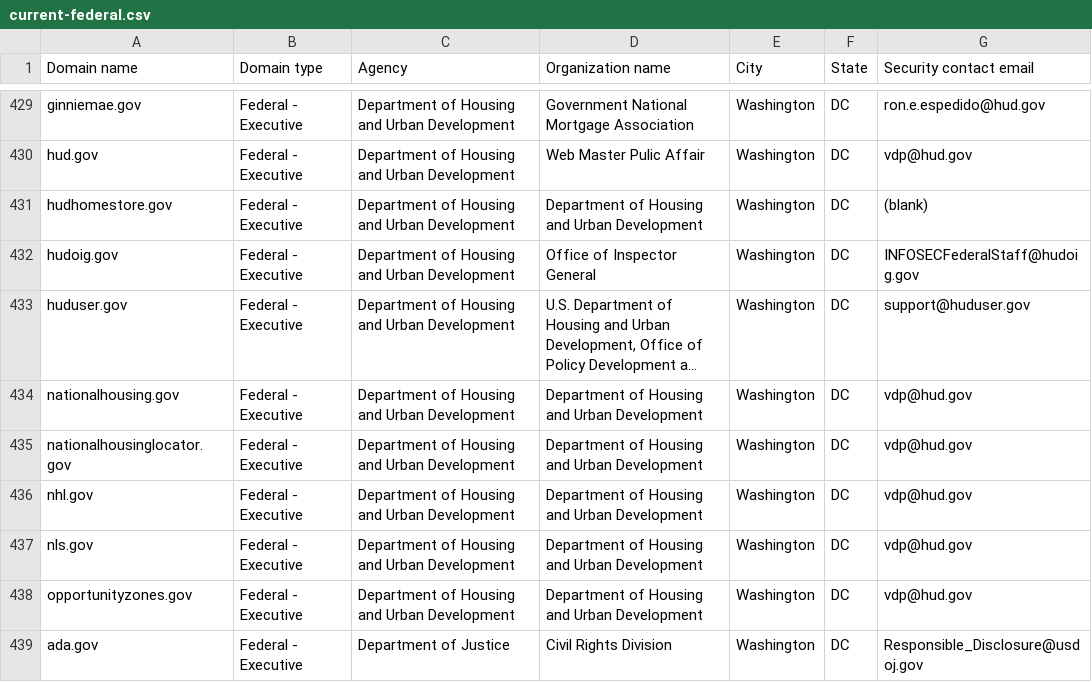
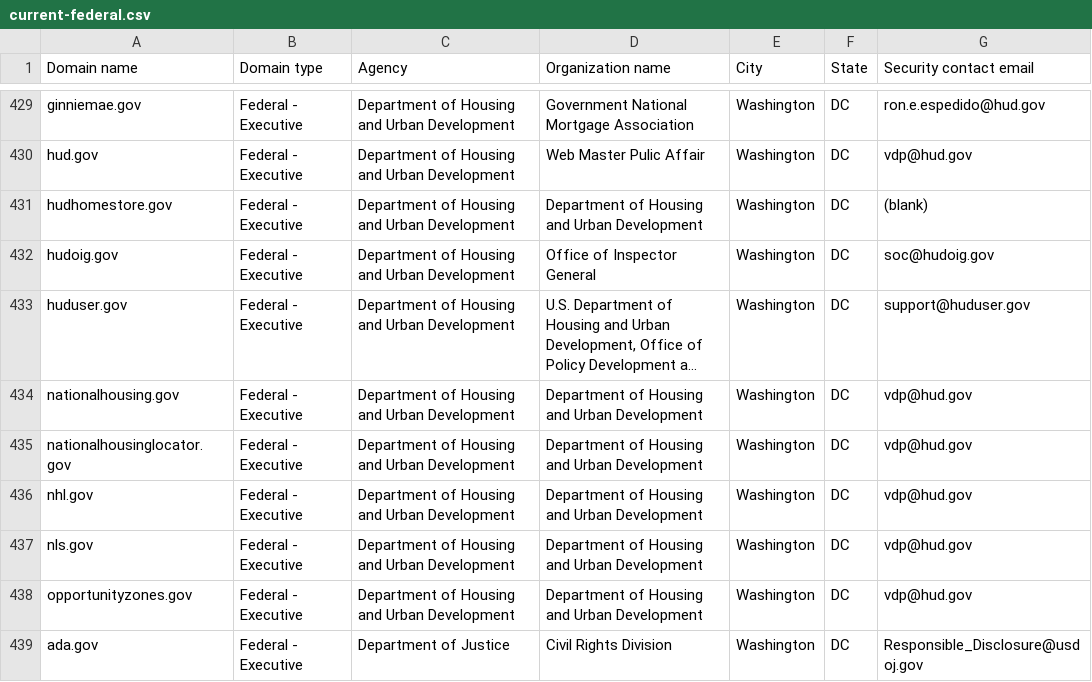
Before and after one commit to zandercymatics/dotgov-data, a CSV file: current-federal.csv, drawn as a sheet; only a part is shown, gaps mark what is left out; long unchanged cells end in …; the diff names each change by its address in the sheet, - before the commit and + after, or states it on an @@ line.

Commit message:
Flat: latest data (2024-09-21T06:29:43.051Z) {   "date": "2024-09-21T06:29:43.051Z",   "files": [     {       "name": "current-federal.csv",       "deltaBytes": -16,       "source": "https://manage.get.gov/api/v1/get-report/current-federal"     },     {       "name": "current-full.csv",       "deltaBytes": 502,       "source": "https://manage.get.gov/api/v1/get-report/current-full"     }   ] }

```diff
--- a/current-federal.csv
+++ b/current-federal.csv
-G432 (Security contact email): INFOSECFederalStaff@hudoig.gov
+G432 (Security contact email): soc@hudoig.gov
```
Also changed, not shown: 1 other file.
